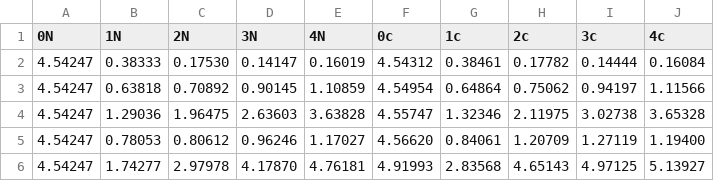
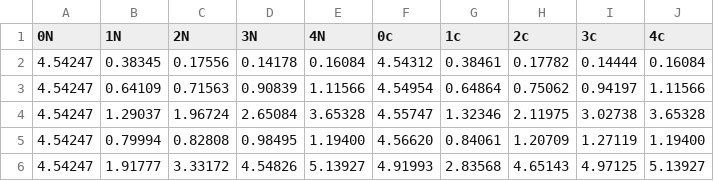
Before and after one commit to mathiasj33/AppliedMachineLearning, a CSV file: hw3/submission/mfj3-numbers.csv, drawn as a sheet.

Commit message:
Fixed PCA with mean of original data

```diff
--- a/hw3/submission/mfj3-numbers.csv
+++ b/hw3/submission/mfj3-numbers.csv
@@ -1,6 +1,6 @@
 "0N","1N","2N","3N","4N","0c","1c","2c","3c","4c"
-4.54247,0.38333,0.17530,0.14147,0.16019,4.54312,0.38461,0.17782,0.14444,0.16084
-4.54247,0.63818,0.70892,0.90145,1.10859,4.54954,0.64864,0.75062,0.94197,1.11566
-4.54247,1.29036,1.96475,2.63603,3.63828,4.55747,1.32346,2.11975,3.02738,3.65328
-4.54247,0.78053,0.80612,0.96246,1.17027,4.56620,0.84061,1.20709,1.27119,1.19400
-4.54247,1.74277,2.97978,4.17870,4.76181,4.91993,2.83568,4.65143,4.97125,5.13927
+4.54247,0.38345,0.17556,0.14178,0.16084,4.54312,0.38461,0.17782,0.14444,0.16084
+4.54247,0.64109,0.71563,0.90839,1.11566,4.54954,0.64864,0.75062,0.94197,1.11566
+4.54247,1.29037,1.96724,2.65084,3.65328,4.55747,1.32346,2.11975,3.02738,3.65328
+4.54247,0.79994,0.82808,0.98495,1.19400,4.56620,0.84061,1.20709,1.27119,1.19400
+4.54247,1.91777,3.33172,4.54826,5.13927,4.91993,2.83568,4.65143,4.97125,5.13927
```
Also changed, not shown: 1 other file.
